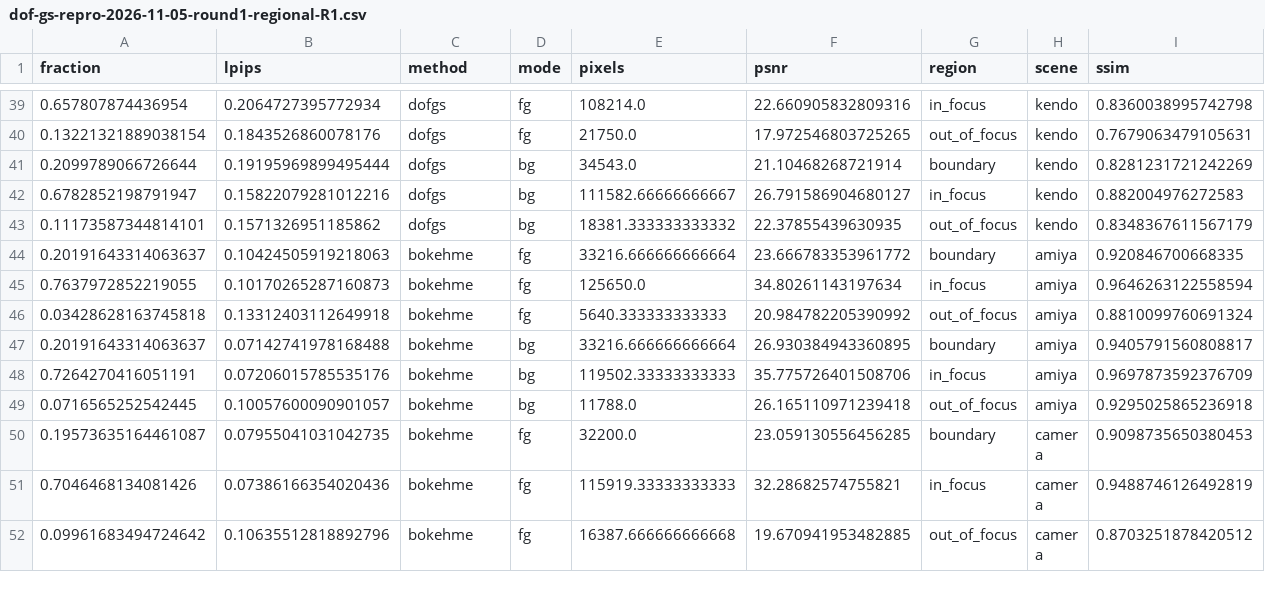
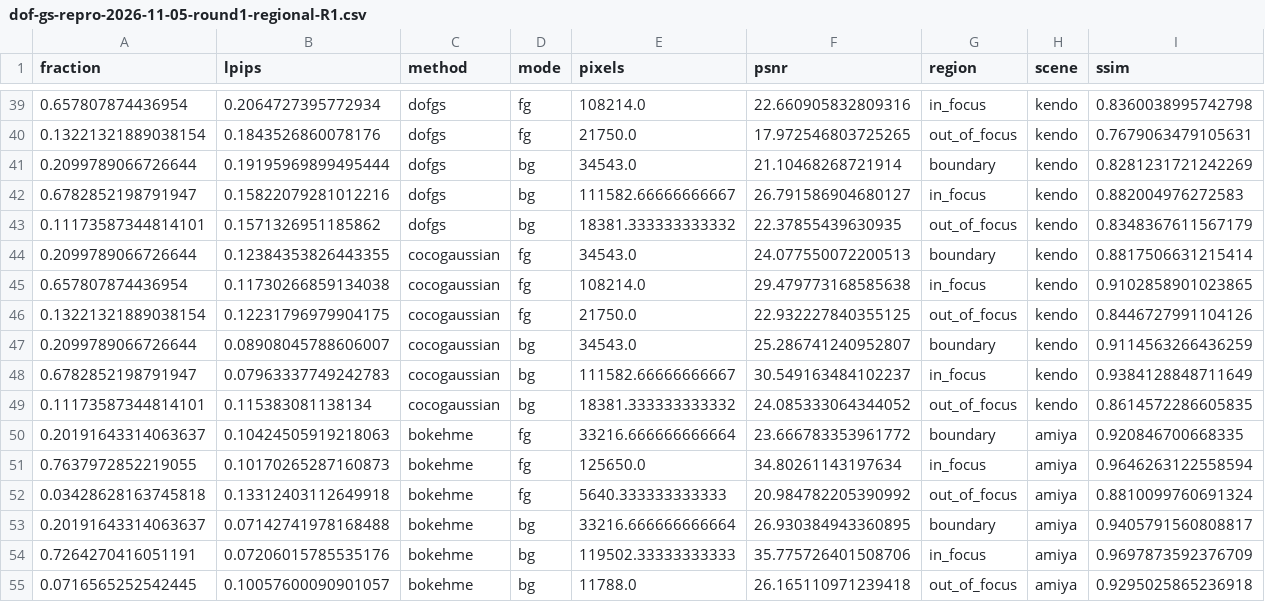
Before and after one commit to mengmcy1/OPPO-depth-guided-video-bokeh, a CSV file: 03_实验记录/records/dof-gs-repro-2026-11-05-round1-regional-R1.csv, drawn as a sheet; only a part is shown, gaps mark what is left out; the shorter side is filled out with more unchanged rows.

```diff
--- a/03_实验记录/records/dof-gs-repro-2026-11-05-round1-regional-R1.csv
+++ b/03_实验记录/records/dof-gs-repro-2026-11-05-round1-regional-R1.csv
@@ -43,2 +43,8 @@ fraction,lpips,method,mode,pixels,psnr,region,scene,ssim
 0.11173587344814101,0.1571326951185862,dofgs,bg,18381.333333333332,22.37855439630935,out_of_focus,kendo,0.8348367611567179
+0.2099789066726644,0.12384353826443355,cocogaussian,fg,34543.0,24.077550072200513,boundary,kendo,0.8817506631215414
+0.657807874436954,0.11730266859134038,cocogaussian,fg,108214.0,29.479773168585638,in_focus,kendo,0.9102858901023865
+0.13221321889038154,0.12231796979904175,cocogaussian,fg,21750.0,22.932227840355125,out_of_focus,kendo,0.8446727991104126
+0.2099789066726644,0.08908045788606007,cocogaussian,bg,34543.0,25.286741240952807,boundary,kendo,0.9114563266436259
+0.6782852198791947,0.07963337749242783,cocogaussian,bg,111582.66666666667,30.549163484102237,in_focus,kendo,0.9384128848711649
+0.11173587344814101,0.115383081138134,cocogaussian,bg,18381.333333333332,24.085333064344052,out_of_focus,kendo,0.8614572286605835
 0.20191643314063637,0.10424505919218063,bokehme,fg,33216.666666666664,23.666783353961772,boundary,amiya,0.920846700668335
```
Also changed, not shown: 03_实验记录/records/dof-gs-repro-2026-11-05-round1-A-and-R0.csv, 03_实验记录/records/dof-gs-repro-2026-11-05-round1-R1-averages.csv, 4 other files.
